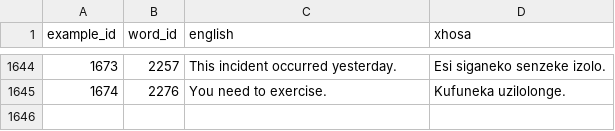
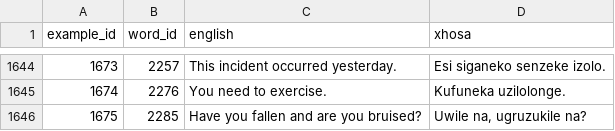
Before and after one commit to IsiXhosa-click/database, a CSV file: examples.csv, drawn as a sheet; only a part is shown, gaps mark what is left out; the diff names each change by its address in the sheet, - before the commit and + after, or states it on an @@ line.

```diff
--- a/examples.csv
+++ b/examples.csv
+row 1646: 1675 | 2285 | Have you fallen and are you bruised? | Uwile na, ugruzukile na?
```
Also changed, not shown: linked_words.csv, user_attributions.csv, 2 other files.
